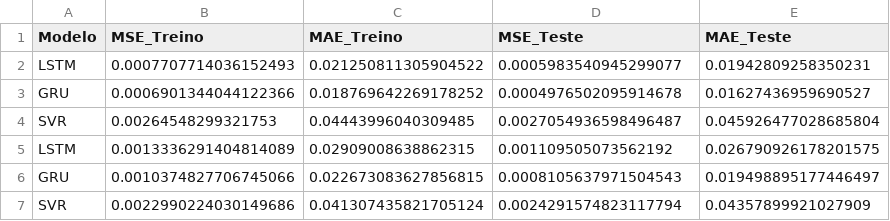
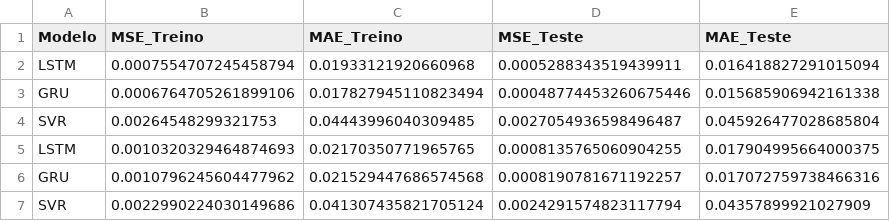
Before and after one commit to CidClayQuirino/rnn-component-lIfe-cycle, a CSV file: df_overfitting_test.csv, drawn as a sheet.

Commit message:
Atualizando df_overfitting_test.csv

```diff
--- a/df_overfitting_test.csv
+++ b/df_overfitting_test.csv
@@ -1,7 +1,7 @@
 Modelo,MSE_Treino,MAE_Treino,MSE_Teste,MAE_Teste
-LSTM,0.0007707714036152493,0.021250811305904522,0.0005983540945299077,0.01942809258350231
-GRU,0.0006901344044122366,0.018769642269178252,0.0004976502095914678,0.01627436959690527
+LSTM,0.0007554707245458794,0.01933121920660968,0.0005288343519439911,0.016418827291015094
+GRU,0.0006764705261899106,0.017827945110823494,0.00048774453260675446,0.015685906942161338
 SVR,0.00264548299321753,0.04443996040309485,0.0027054936598496487,0.045926477028685804
-LSTM,0.0013336291404814089,0.02909008638862315,0.001109505073562192,0.026790926178201575
-GRU,0.0010374827706745066,0.022673083627856815,0.0008105637971504543,0.019498895177446497
+LSTM,0.0010320329464874693,0.02170350771965765,0.0008135765060904255,0.017904995664000375
+GRU,0.0010796245604477962,0.021529447686574568,0.0008190781671192257,0.017072759738466316
 SVR,0.0022990224030149686,0.041307435821705124,0.0024291574823117794,0.04357899921027909
```
